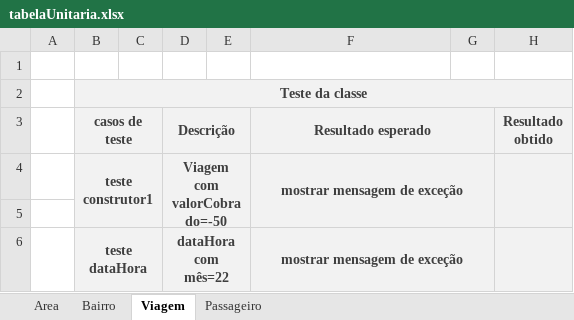
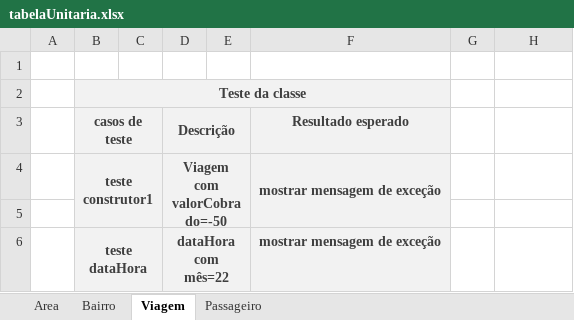
Before and after one commit to Aylass/Veifica-oeValida-oSoftware, an Excel workbook: tabelaUnitaria.xlsx, sheet Viagem, drawn as a sheet; values as stored, in another font and other column widths than the file's, no borders; the diff names each change by its address in the sheet, - before the commit and + after, or states it on an @@ line.

```diff
--- a/tabelaUnitaria.xlsx (sheet Viagem)
+++ b/tabelaUnitaria.xlsx (sheet Viagem)
-B2:H2 merged
+B2:F2 merged
-G2:H6 fill: #F2F2F2
+G2:H6 fill: none
-F3:G3 merged
-H3: Resultado obtido
+H3: (empty)
-F4:G5 merged
+F4:F5 merged
-H4:H5 merged
-F6:G6 merged
```
Also changed, not shown: sheet Area, sheet Bairro, sheet Passageiro, 3 other files.
